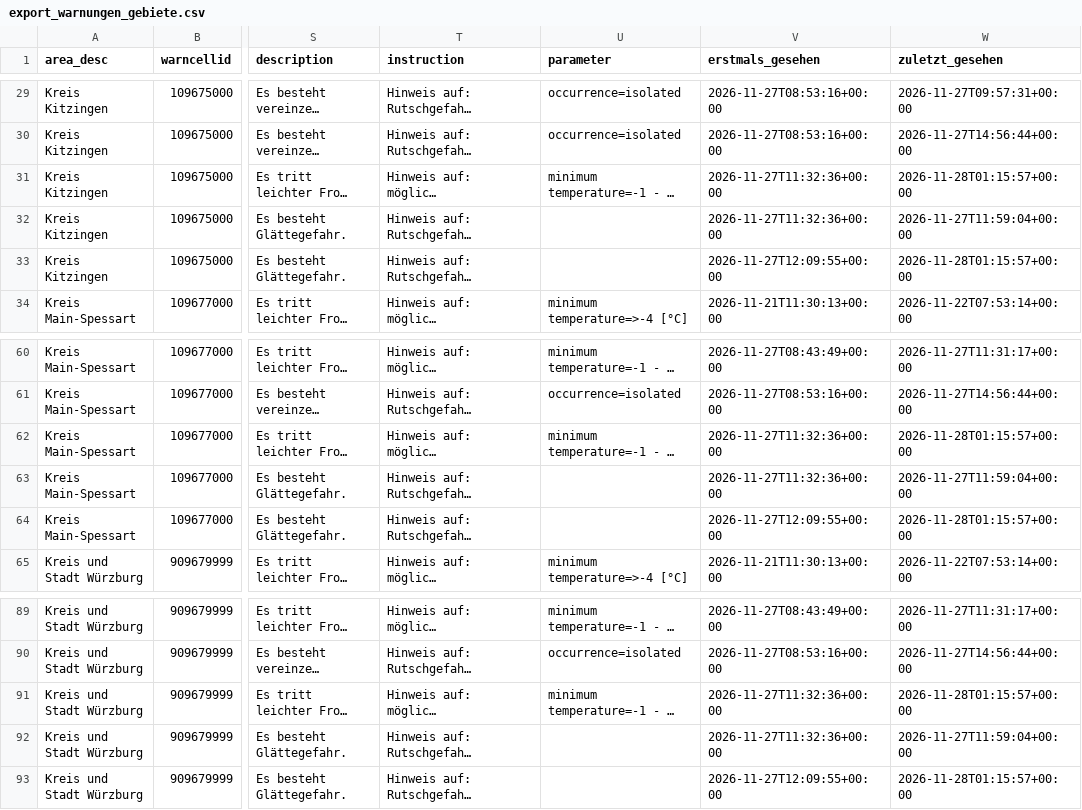
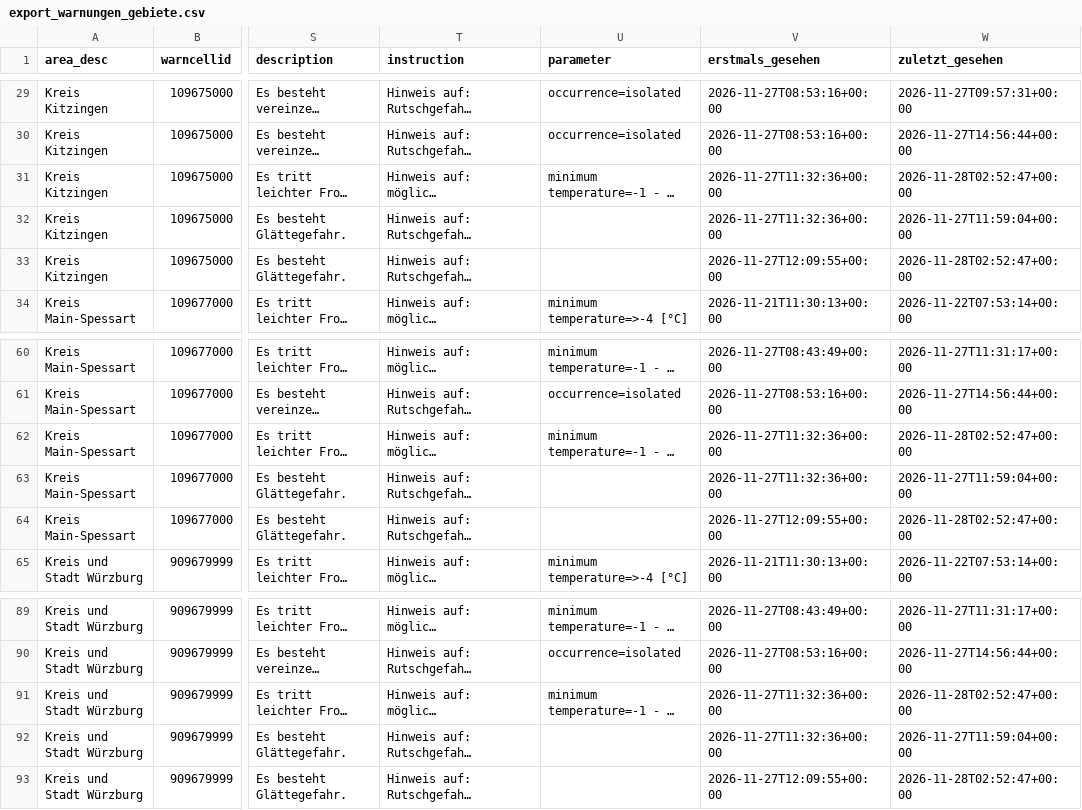
Before and after one commit to gkvkr9m6jt-ctrl/dwd-warnarchiv, a CSV file: export_warnungen_gebiete.csv, drawn as a sheet; only a part is shown, gaps mark what is left out; long unchanged cells end in …; the diff names each change by its address in the sheet, - before the commit and + after, or states it on an @@ line.

```diff
--- a/export_warnungen_gebiete.csv
+++ b/export_warnungen_gebiete.csv
-W31 (zuletzt_gesehen): 2026-11-28T01:15:57+00:00
+W31 (zuletzt_gesehen): 2026-11-28T02:52:47+00:00
-W33 (zuletzt_gesehen): 2026-11-28T01:15:57+00:00
+W33 (zuletzt_gesehen): 2026-11-28T02:52:47+00:00
-W62 (zuletzt_gesehen): 2026-11-28T01:15:57+00:00
+W62 (zuletzt_gesehen): 2026-11-28T02:52:47+00:00
-W64 (zuletzt_gesehen): 2026-11-28T01:15:57+00:00
+W64 (zuletzt_gesehen): 2026-11-28T02:52:47+00:00
-W91 (zuletzt_gesehen): 2026-11-28T01:15:57+00:00
+W91 (zuletzt_gesehen): 2026-11-28T02:52:47+00:00
-W93 (zuletzt_gesehen): 2026-11-28T01:15:57+00:00
+W93 (zuletzt_gesehen): 2026-11-28T02:52:47+00:00
```
Also changed, not shown: export_snapshots.csv, 1 other file.
